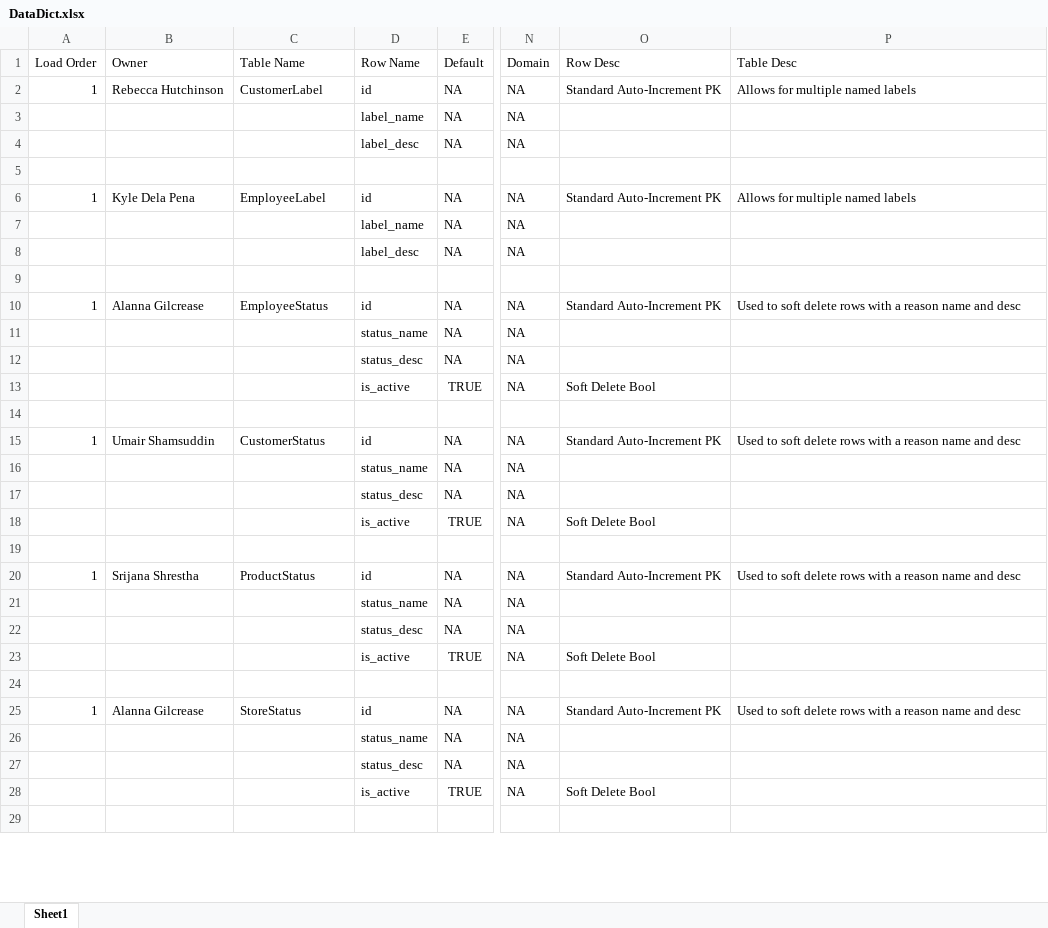
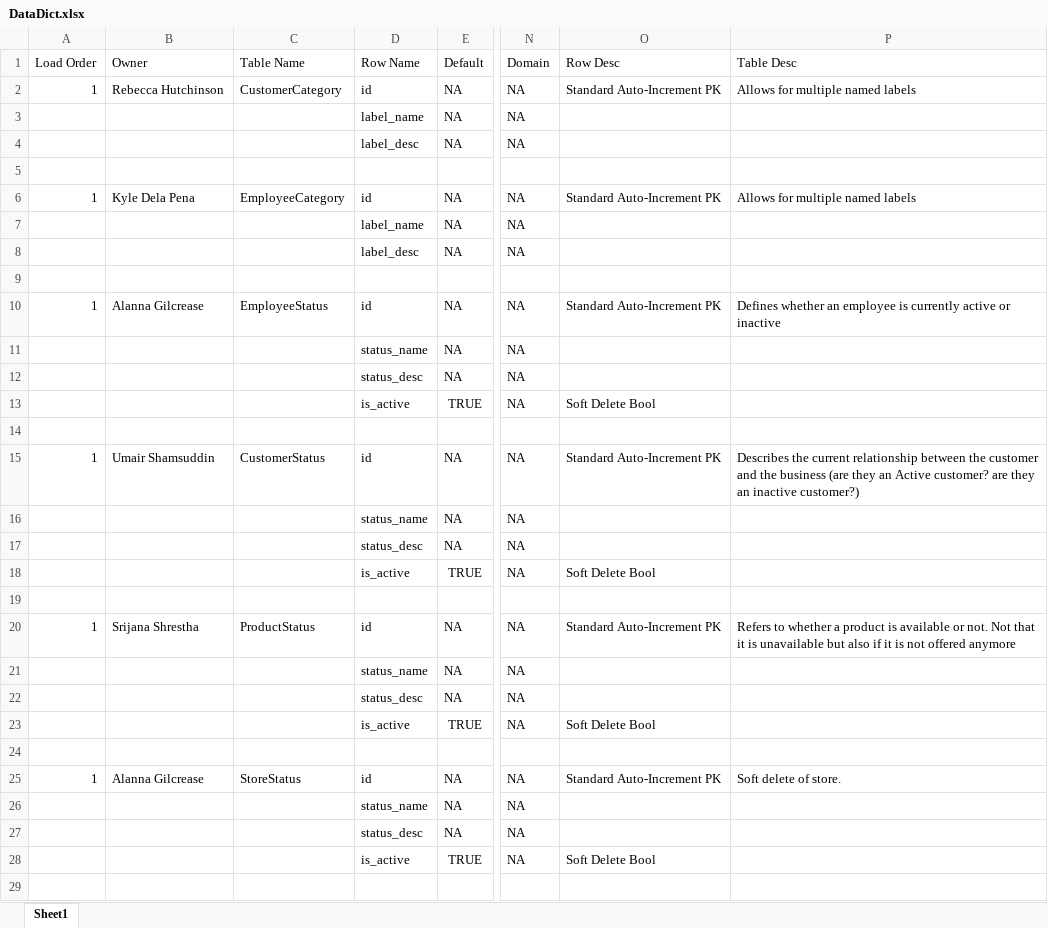
Before and after one commit to rebeccahut/TechspireProject, an Excel workbook: TechspireSite/TechspireSite/GeneratedFiles/DataDict.xlsx, sheet Sheet1, drawn as a sheet; only a part is shown, gaps mark what is left out; values as stored, in another font and other column widths than the file's, no borders; table styles not drawn; the diff covers the shown part only; the diff names each change by its address in the sheet, - before the commit and + after, or states it on an @@ line.

Commit message:
Prof Meeting 10/12 Changes
- Change Label to category
- Removed Assoc prefix from tables
- Database details now show db_name instead of model name
- Removed nulls from location
- Zipcode is now 10 digits long

```diff
--- a/TechspireSite/TechspireSite/GeneratedFiles/DataDict.xlsx (sheet Sheet1)
+++ b/TechspireSite/TechspireSite/GeneratedFiles/DataDict.xlsx (sheet Sheet1)
-C2 (Table Name): CustomerLabel
+C2 (Table Name): CustomerCategory
-C6 (Table Name): EmployeeLabel
+C6 (Table Name): EmployeeCategory
-P10 (Table Desc): Used to soft delete rows with a reason name and desc
+P10 (Table Desc): Defines whether an employee is currently active or inactive
-P15 (Table Desc): Used to soft delete rows with a reason name and desc
+P15 (Table Desc): Describes the current relationship between the customer and the business (are they an Active customer? are they an inactive customer?)
-P20 (Table Desc): Used to soft delete rows with a reason name and desc
+P20 (Table Desc): Refers to whether a product is available or not. Not that it is unavailable but also if it is not offered anymore
-P25 (Table Desc): Used to soft delete rows with a reason name and desc
+P25 (Table Desc): Soft delete of store.
```
Also changed, not shown: 15 edited cells elsewhere in this sheet, 4 other files.
